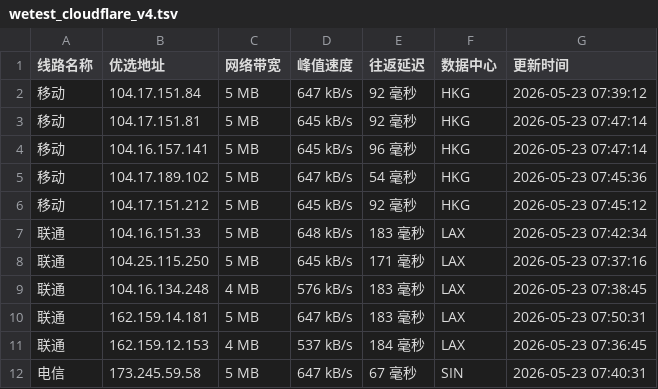
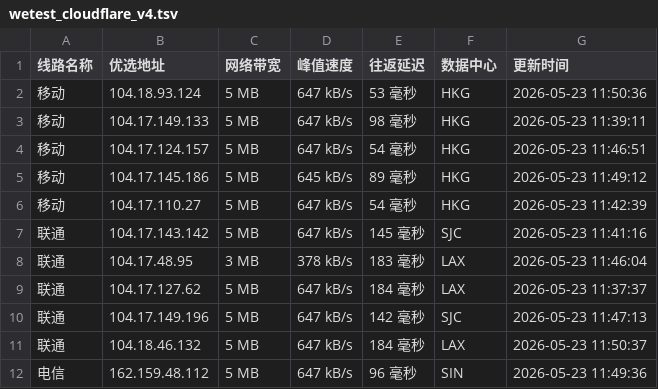
Before and after one commit to CF-IP/cf-ip.github.io, a TSV file: data/wetest_cloudflare_v4.tsv, drawn as a sheet; only a part is shown; the diff covers the shown part only.

```diff
--- a/data/wetest_cloudflare_v4.tsv
+++ b/data/wetest_cloudflare_v4.tsv
@@ -1,12 +1,12 @@
 线路名称	优选地址	网络带宽	峰值速度	往返延迟	数据中心	更新时间
-移动	104.17.151.84	5 MB	647 kB/s	92 毫秒	HKG	2026-05-23 07:39:12
-移动	104.17.151.81	5 MB	645 kB/s	92 毫秒	HKG	2026-05-23 07:47:14
-移动	104.16.157.141	5 MB	645 kB/s	96 毫秒	HKG	2026-05-23 07:47:14
-移动	104.17.189.102	5 MB	647 kB/s	54 毫秒	HKG	2026-05-23 07:45:36
-移动	104.17.151.212	5 MB	645 kB/s	92 毫秒	HKG	2026-05-23 07:45:12
-联通	104.16.151.33	5 MB	648 kB/s	183 毫秒	LAX	2026-05-23 07:42:34
-联通	104.25.115.250	5 MB	645 kB/s	171 毫秒	LAX	2026-05-23 07:37:16
-联通	104.16.134.248	4 MB	576 kB/s	183 毫秒	LAX	2026-05-23 07:38:45
-联通	162.159.14.181	5 MB	647 kB/s	183 毫秒	LAX	2026-05-23 07:50:31
-联通	162.159.12.153	4 MB	537 kB/s	184 毫秒	LAX	2026-05-23 07:36:45
-电信	173.245.59.58	5 MB	647 kB/s	67 毫秒	SIN	2026-05-23 07:40:31
+移动	104.18.93.124	5 MB	647 kB/s	53 毫秒	HKG	2026-05-23 11:50:36
+移动	104.17.149.133	5 MB	647 kB/s	98 毫秒	HKG	2026-05-23 11:39:11
+移动	104.17.124.157	5 MB	647 kB/s	54 毫秒	HKG	2026-05-23 11:46:51
+移动	104.17.145.186	5 MB	645 kB/s	89 毫秒	HKG	2026-05-23 11:49:12
+移动	104.17.110.27	5 MB	647 kB/s	54 毫秒	HKG	2026-05-23 11:42:39
+联通	104.17.143.142	5 MB	647 kB/s	145 毫秒	SJC	2026-05-23 11:41:16
+联通	104.17.48.95	3 MB	378 kB/s	183 毫秒	LAX	2026-05-23 11:46:04
+联通	104.17.127.62	5 MB	647 kB/s	184 毫秒	LAX	2026-05-23 11:37:37
+联通	104.17.149.196	5 MB	647 kB/s	142 毫秒	SJC	2026-05-23 11:47:13
+联通	104.18.46.132	5 MB	647 kB/s	184 毫秒	LAX	2026-05-23 11:50:37
+电信	162.159.48.112	5 MB	647 kB/s	96 毫秒	SIN	2026-05-23 11:49:36
```
Also changed, not shown: 12 edited cells elsewhere in this file, data/api_uouin_com.tsv, data/wetest_cloudflare_v6.tsv, 4 other files.
